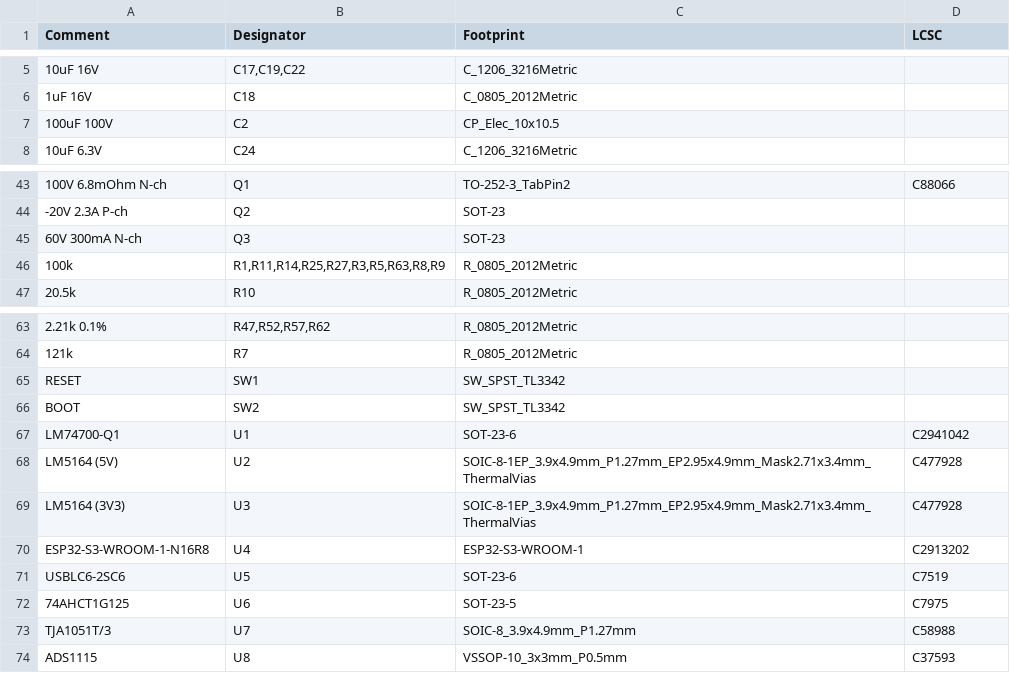
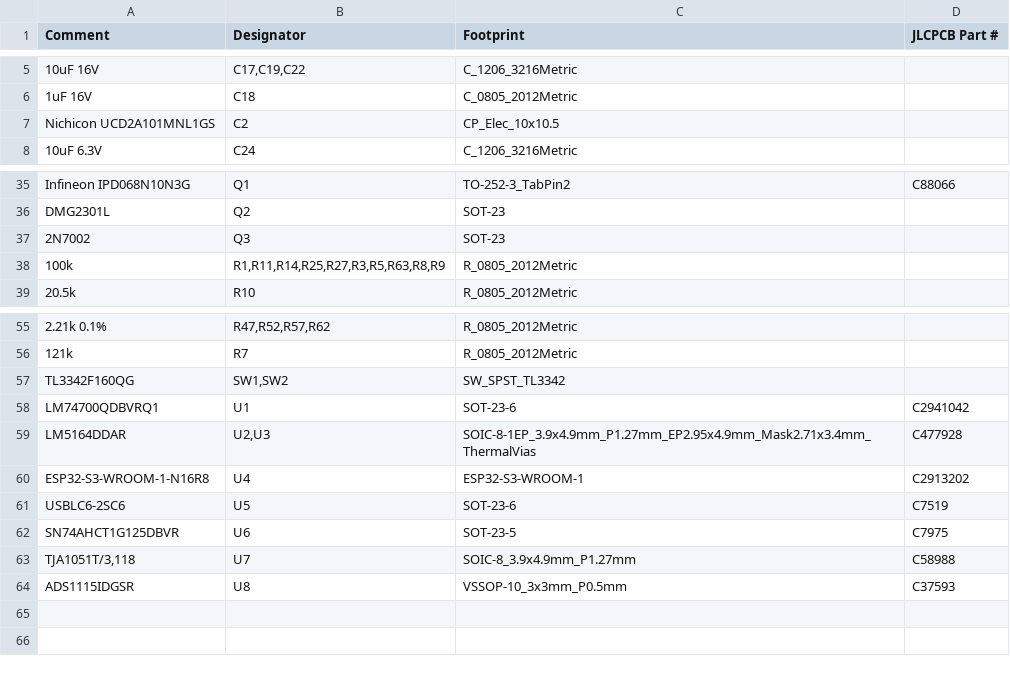
Before and after one commit to MrBlahhhh/esp32-autosport, a CSV file: fab/bom.csv, drawn as a sheet; only a part is shown, gaps mark what is left out; removed rows and columns are numbered as before the commit, all else as after; the diff covers the shown part only; the diff names each change by its address in the sheet, - before the commit and + after, or states it on an @@ line.

```diff
--- a/fab/bom.csv
+++ b/fab/bom.csv
-D1: LCSC
+D1: JLCPCB Part #
-A7 (Comment): 100uF 100V
+A7 (Comment): Nichicon UCD2A101MNL1GS
-A35 (Comment): 100V 6.8mOhm N-ch
+A35 (Comment): Infineon IPD068N10N3G
-A36 (Comment): -20V 2.3A P-ch
+A36 (Comment): DMG2301L
-A37 (Comment): 60V 300mA N-ch
+A37 (Comment): 2N7002
-row 65: RESET | SW1 | SW_SPST_TL3342
-row 66: BOOT | SW2 | SW_SPST_TL3342
+row 57: TL3342F160QG | SW1,SW2 | SW_SPST_TL3342
-A58 (Comment): LM74700-Q1
+A58 (Comment): LM74700QDBVRQ1
-A59 (Comment): LM5164 (5V)
+A59 (Comment): LM5164DDAR
-B59 (Designator): U2
+B59 (Designator): U2,U3
-row 69: LM5164 (3V3) | U3 | SOIC-8-1EP_3.9x4.9mm_P1.27mm_EP2.95x4.9mm_Mask2.71x3.4mm_ThermalVias | C477928
-A62 (Comment): 74AHCT1G125
+A62 (Comment): SN74AHCT1G125DBVR
-A63 (Comment): TJA1051T/3
+A63 (Comment): TJA1051T/3,118
-A64 (Comment): ADS1115
+A64 (Comment): ADS1115IDGSR
```
Also changed, not shown: 8 removed rows and 15 edited cells elsewhere in this file, fab/positions.csv, 19 other files.
